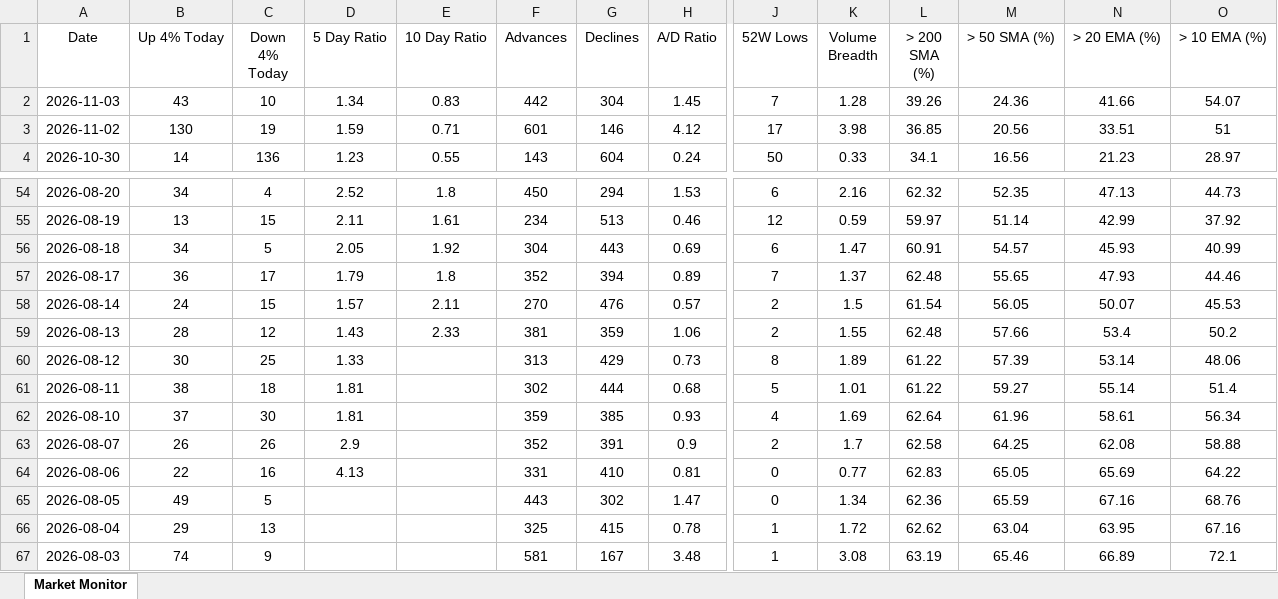
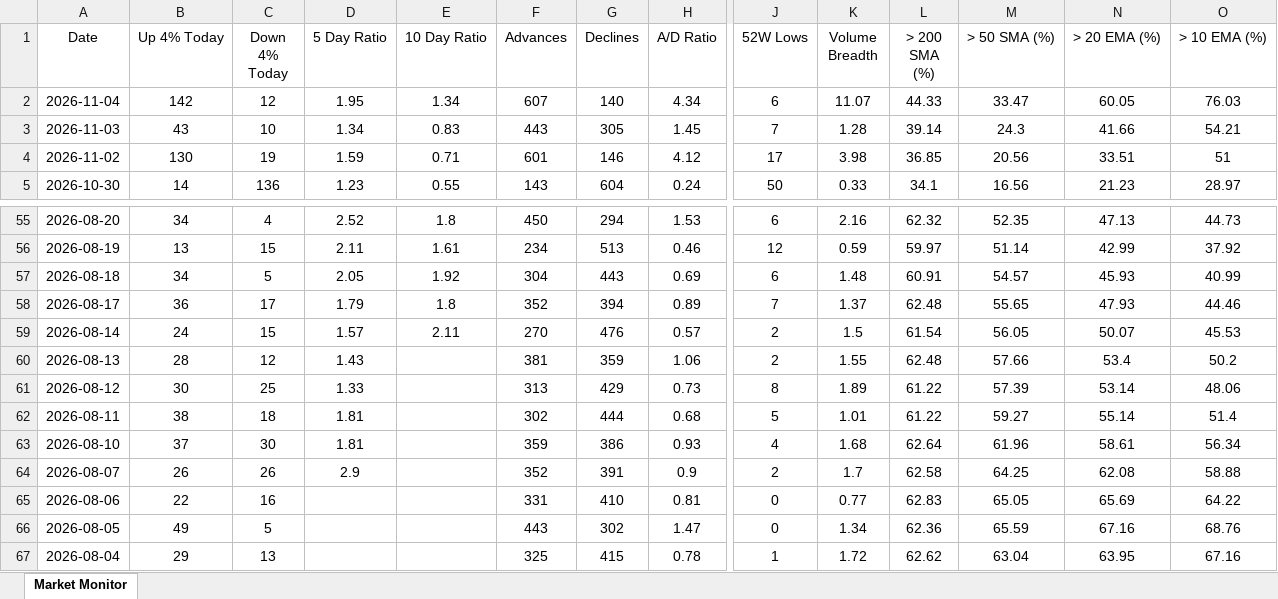
Before and after one commit to chethanshivaraju94-netizen/nse-market-monitor, an Excel workbook: NSE_Market_Monitor.xlsx, sheet Market Monitor, drawn as a sheet; only a part is shown, gaps mark what is left out; the shorter side is filled out with more unchanged rows; values as stored, in another font and other column widths than the file's, no borders; conditional formats not drawn; addresses are those after the commit; rows hold the shown columns only; the diff names each change by its address in the sheet, - before the commit and + after, or states it on an @@ line.

```diff
--- a/NSE_Market_Monitor.xlsx (sheet Market Monitor)
+++ b/NSE_Market_Monitor.xlsx (sheet Market Monitor)
+row 2: 2026-11-04 | 142 | 12 | 1.95 | 1.34 | 607 | 140 | 4.34 | 6 | 11.07 | 44.33 | 33.47 | 60.05 | 76.03
-F3 (Advances): 442
+F3 (Advances): 443
-G3 (Declines): 304
+G3 (Declines): 305
-L3 (> 200 SMA (%)): 39.26
+L3 (> 200 SMA (%)): 39.14
-M3 (> 50 SMA (%)): 24.36
+M3 (> 50 SMA (%)): 24.3
-O3 (> 10 EMA (%)): 54.07
+O3 (> 10 EMA (%)): 54.21
-K57 (Volume Breadth): 1.47
+K57 (Volume Breadth): 1.48
-E60 (10 Day Ratio): 2.33
+E60 (10 Day Ratio): (empty)
-G63 (Declines): 385
+G63 (Declines): 386
-K63 (Volume Breadth): 1.69
+K63 (Volume Breadth): 1.68
-D65 (5 Day Ratio): 4.13
+D65 (5 Day Ratio): (empty)
```
Also changed, not shown: NSE_Sector_Monitor.xlsx.
